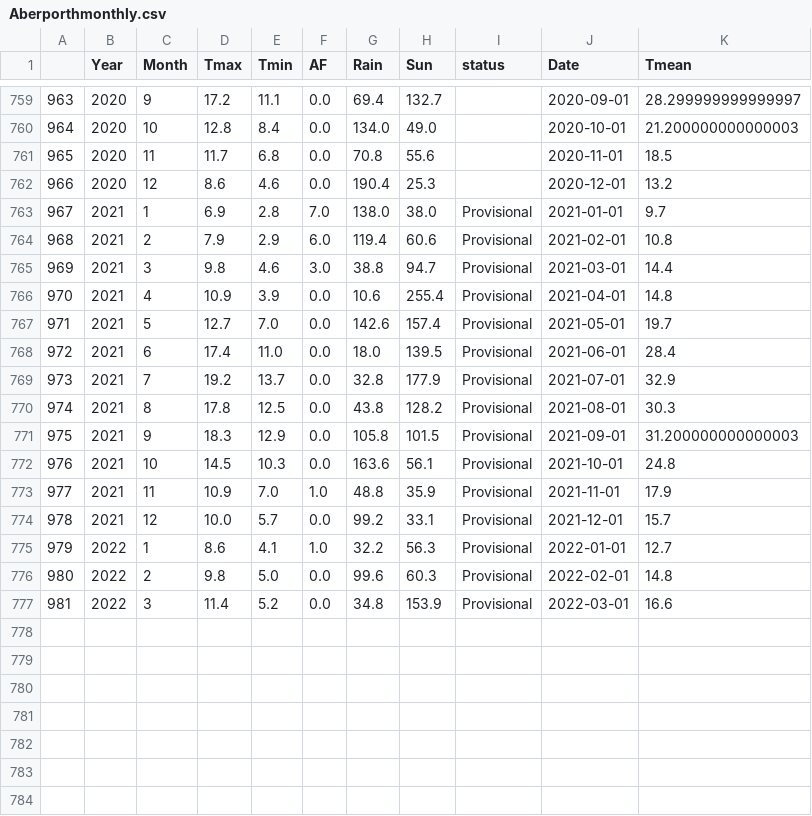
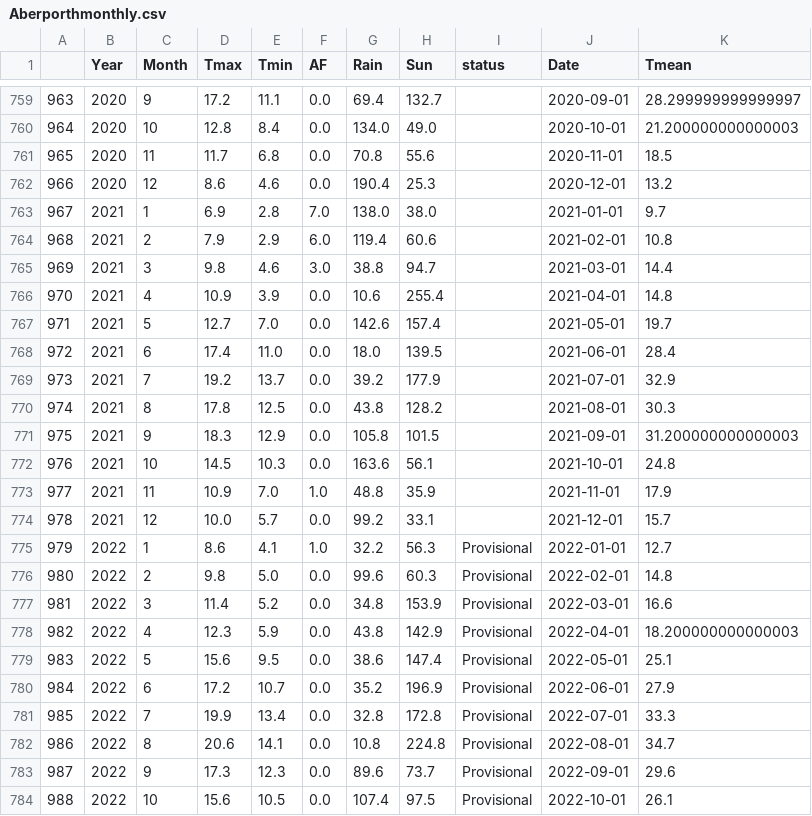
Before and after one commit to alanjones2/Alan-Jones-article-code, a CSV file: histweather/Aberporthmonthly.csv, drawn as a sheet; only a part is shown, gaps mark what is left out.

```diff
--- a/histweather/Aberporthmonthly.csv
+++ b/histweather/Aberporthmonthly.csv
@@ -762,14 +762,14 @@
 966,2020,12,8.6,4.6,0.0,190.4,25.3,,2020-12-01,13.2
-967,2021,1,6.9,2.8,7.0,138.0,38.0,Provisional,2021-01-01,9.7
-968,2021,2,7.9,2.9,6.0,119.4,60.6,Provisional,2021-02-01,10.8
-969,2021,3,9.8,4.6,3.0,38.8,94.7,Provisional,2021-03-01,14.4
-970,2021,4,10.9,3.9,0.0,10.6,255.4,Provisional,2021-04-01,14.8
-971,2021,5,12.7,7.0,0.0,142.6,157.4,Provisional,2021-05-01,19.7
-972,2021,6,17.4,11.0,0.0,18.0,139.5,Provisional,2021-06-01,28.4
-973,2021,7,19.2,13.7,0.0,32.8,177.9,Provisional,2021-07-01,32.9
-974,2021,8,17.8,12.5,0.0,43.8,128.2,Provisional,2021-08-01,30.3
-975,2021,9,18.3,12.9,0.0,105.8,101.5,Provisional,2021-09-01,31.200000000000003
-976,2021,10,14.5,10.3,0.0,163.6,56.1,Provisional,2021-10-01,24.8
-977,2021,11,10.9,7.0,1.0,48.8,35.9,Provisional,2021-11-01,17.9
-978,2021,12,10.0,5.7,0.0,99.2,33.1,Provisional,2021-12-01,15.7
+967,2021,1,6.9,2.8,7.0,138.0,38.0,,2021-01-01,9.7
+968,2021,2,7.9,2.9,6.0,119.4,60.6,,2021-02-01,10.8
+969,2021,3,9.8,4.6,3.0,38.8,94.7,,2021-03-01,14.4
+970,2021,4,10.9,3.9,0.0,10.6,255.4,,2021-04-01,14.8
+971,2021,5,12.7,7.0,0.0,142.6,157.4,,2021-05-01,19.7
+972,2021,6,17.4,11.0,0.0,18.0,139.5,,2021-06-01,28.4
+973,2021,7,19.2,13.7,0.0,39.2,177.9,,2021-07-01,32.9
+974,2021,8,17.8,12.5,0.0,43.8,128.2,,2021-08-01,30.3
+975,2021,9,18.3,12.9,0.0,105.8,101.5,,2021-09-01,31.200000000000003
+976,2021,10,14.5,10.3,0.0,163.6,56.1,,2021-10-01,24.8
+977,2021,11,10.9,7.0,1.0,48.8,35.9,,2021-11-01,17.9
+978,2021,12,10.0,5.7,0.0,99.2,33.1,,2021-12-01,15.7
 979,2022,1,8.6,4.1,1.0,32.2,56.3,Provisional,2022-01-01,12.7
@@ -777 +777,8 @@
 981,2022,3,11.4,5.2,0.0,34.8,153.9,Provisional,2022-03-01,16.6
+982,2022,4,12.3,5.9,0.0,43.8,142.9,Provisional,2022-04-01,18.200000000000003
+983,2022,5,15.6,9.5,0.0,38.6,147.4,Provisional,2022-05-01,25.1
+984,2022,6,17.2,10.7,0.0,35.2,196.9,Provisional,2022-06-01,27.9
+985,2022,7,19.9,13.4,0.0,32.8,172.8,Provisional,2022-07-01,33.3
+986,2022,8,20.6,14.1,0.0,10.8,224.8,Provisional,2022-08-01,34.7
+987,2022,9,17.3,12.3,0.0,89.6,73.7,Provisional,2022-09-01,29.6
+988,2022,10,15.6,10.5,0.0,107.4,97.5,Provisional,2022-10-01,26.1
```
Also changed, not shown: histweather/Heathrowmonthly.csv, histweather/Oxfordmonthly.csv, 38 other files.
